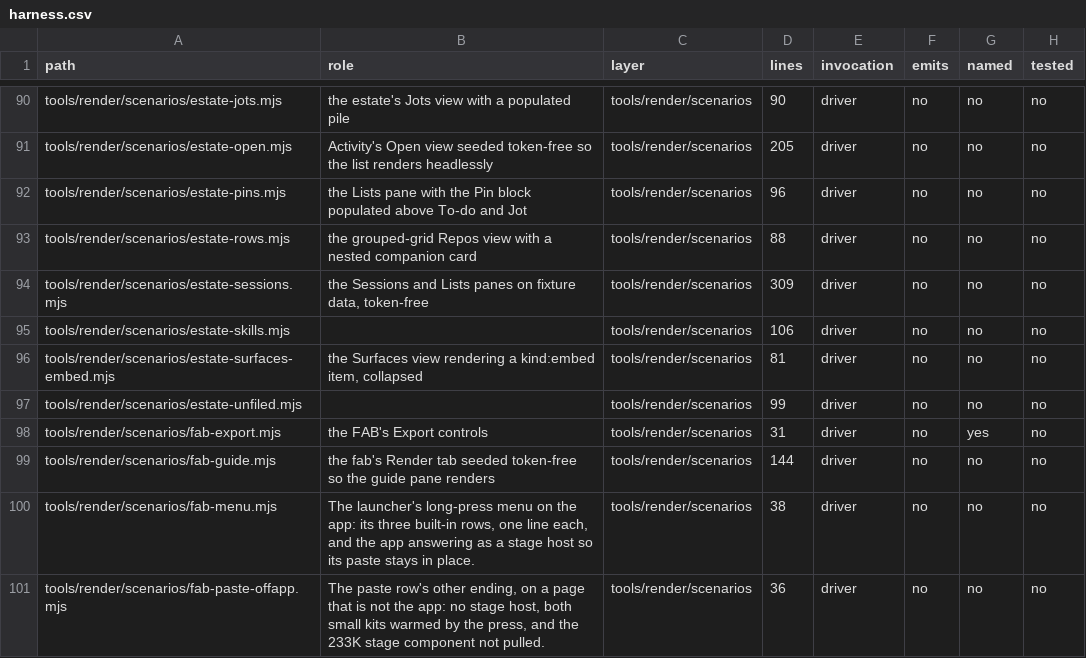
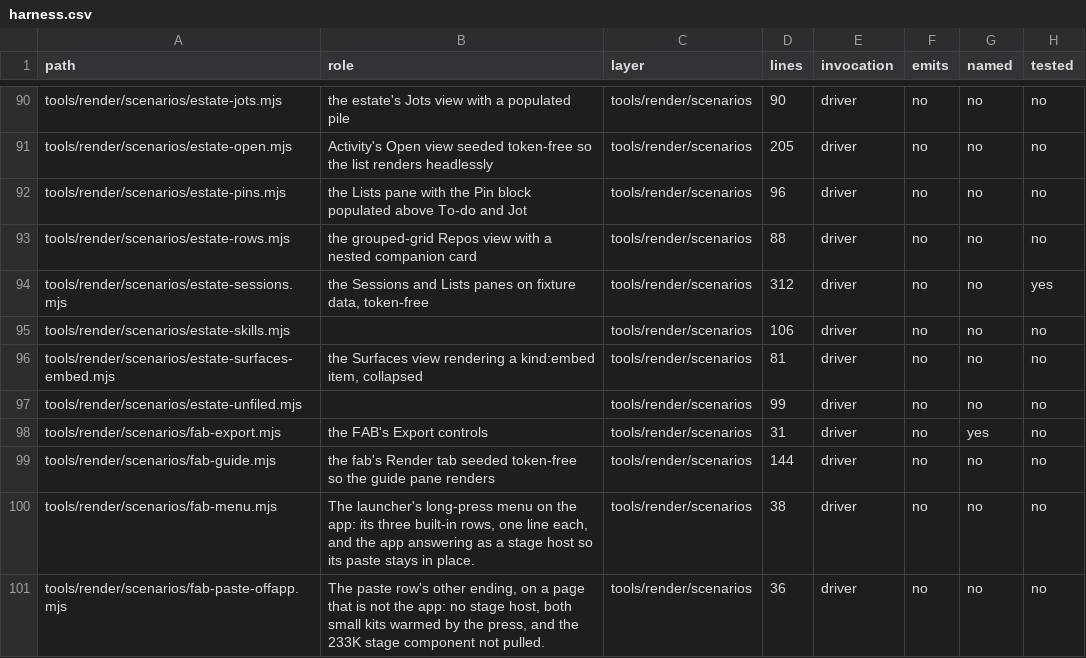
Before and after one commit to mehrlander/WebTools, a CSV file: docs/harness.csv, drawn as a sheet; only a part is shown, gaps mark what is left out.

```diff
--- a/docs/harness.csv
+++ b/docs/harness.csv
@@ -93,3 +93,3 @@ tools/render/scenarios/estate-pins.mjs,the Lists pane with the Pin block populat
 tools/render/scenarios/estate-rows.mjs,the grouped-grid Repos view with a nested companion card,tools/render/scenarios,88,driver,no,no,no
-tools/render/scenarios/estate-sessions.mjs,"the Sessions and Lists panes on fixture data, token-free",tools/render/scenarios,309,driver,no,no,no
+tools/render/scenarios/estate-sessions.mjs,"the Sessions and Lists panes on fixture data, token-free",tools/render/scenarios,312,driver,no,no,yes
 tools/render/scenarios/estate-skills.mjs,,tools/render/scenarios,106,driver,no,no,no
```
Also changed, not shown: docs/docs.csv, docs/tests.csv, 8 other files.
